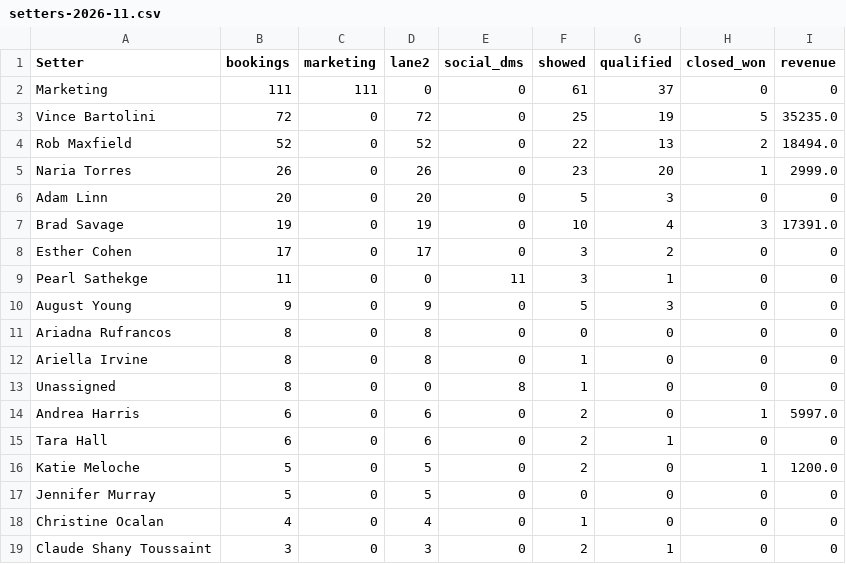
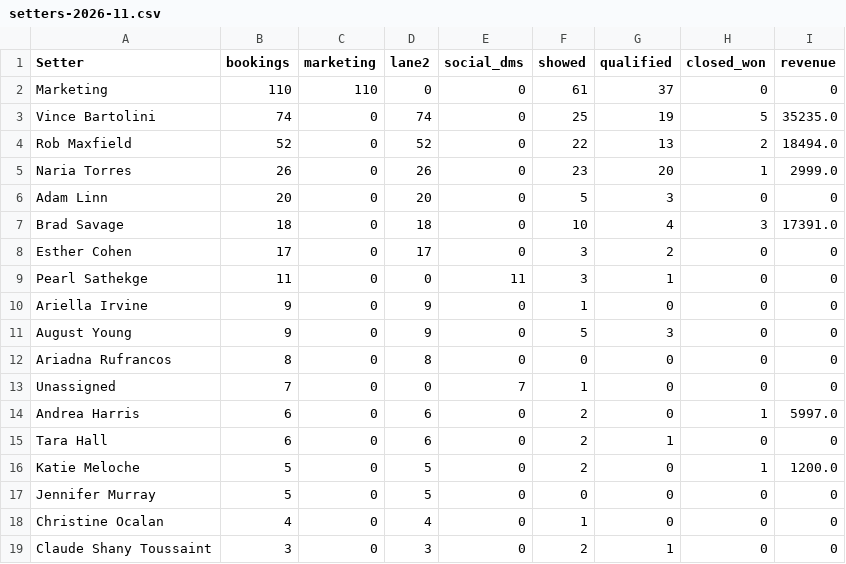
Before and after one commit to AIMS-Product/mtd-funnel-dashboard, a CSV file: v2/reports/setters-2026-11.csv, drawn as a sheet; only a part is shown.

```diff
--- a/v2/reports/setters-2026-11.csv
+++ b/v2/reports/setters-2026-11.csv
@@ -1,4 +1,4 @@
 Setter,bookings,marketing,lane2,social_dms,showed,qualified,closed_won,revenue
-Marketing,111,111,0,0,61,37,0,0
-Vince Bartolini,72,0,72,0,25,19,5,35235.0
+Marketing,110,110,0,0,61,37,0,0
+Vince Bartolini,74,0,74,0,25,19,5,35235.0
 Rob Maxfield,52,0,52,0,22,13,2,18494.0
@@ -6,9 +6,9 @@ Naria Torres,26,0,26,0,23,20,1,2999.0
 Adam Linn,20,0,20,0,5,3,0,0
-Brad Savage,19,0,19,0,10,4,3,17391.0
+Brad Savage,18,0,18,0,10,4,3,17391.0
 Esther Cohen,17,0,17,0,3,2,0,0
 Pearl Sathekge,11,0,0,11,3,1,0,0
+Ariella Irvine,9,0,9,0,1,0,0,0
 August Young,9,0,9,0,5,3,0,0
 Ariadna Rufrancos,8,0,8,0,0,0,0,0
-Ariella Irvine,8,0,8,0,1,0,0,0
-Unassigned,8,0,0,8,1,0,0,0
+Unassigned,7,0,0,7,1,0,0,0
 Andrea Harris,6,0,6,0,2,0,1,5997.0
```
Also changed, not shown: v2/reports/funnel-2026-11.csv, v2/reports/team-2026-11.csv, 3 other files.
